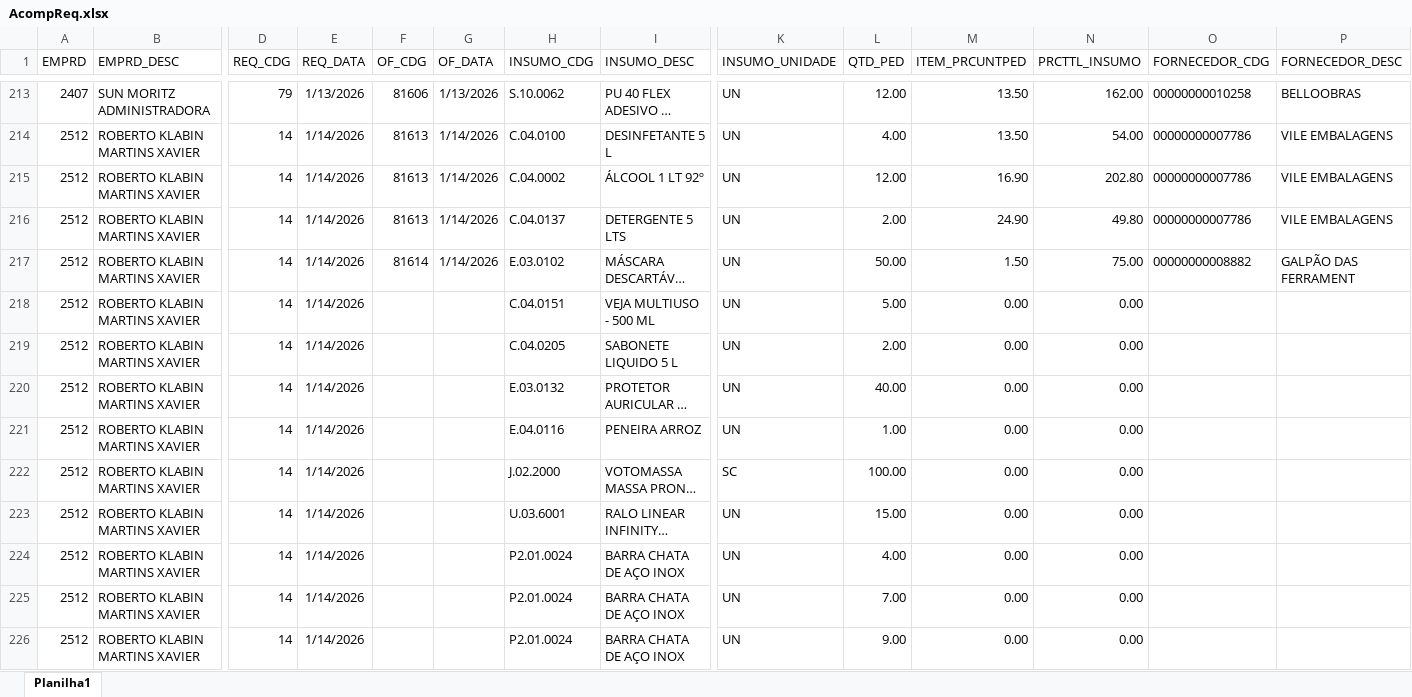
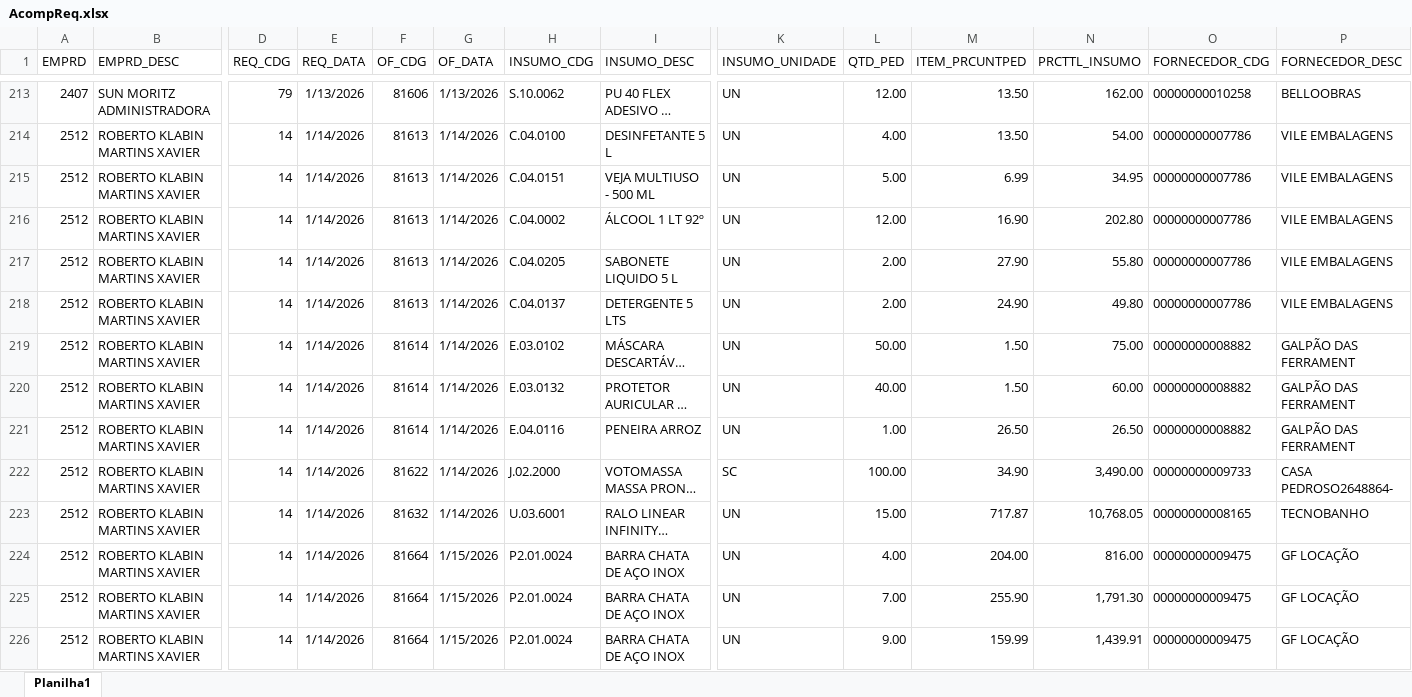
Before and after one commit to Mgiglio98/acompanhamento-requisicoes, an Excel workbook: AcompReq.xlsx, sheet Planilha1, drawn as a sheet; only a part is shown, gaps mark what is left out; long unchanged cells end in …; values as stored, in another font and other column widths than the file's, no borders; removed rows and columns are numbered as before the commit, all else as after; rows hold the shown columns only; the diff covers the shown part only; the diff names each change by its address in the sheet, - before the commit and + after, or states it on an @@ line.

Commit message:
Add files via upload

```diff
--- a/AcompReq.xlsx (sheet Planilha1)
+++ b/AcompReq.xlsx (sheet Planilha1)
+row 215: 2512 | ROBERTO KLABIN MARTINS XAVIER | 14 | 1/14/2026 | 81613 | 1/14/2026 | C.04.0151 | VEJA MULTIUSO - 500 ML | UN | 5.00 | 6.99 | 34.95 | 00000000007786 | VILE EMBALAGENS
+row 217: 2512 | ROBERTO KLABIN MARTINS XAVIER | 14 | 1/14/2026 | 81613 | 1/14/2026 | C.04.0205 | SABONETE LIQUIDO 5 L | UN | 2.00 | 27.90 | 55.80 | 00000000007786 | VILE EMBALAGENS
-row 218: 2512 | ROBERTO KLABIN MARTINS XAVIER | 14 | 1/14/2026 |  |  | C.04.0151 | VEJA MULTIUSO - 500 ML | UN | 5.00 | 0.00 | 0.00
-row 219: 2512 | ROBERTO KLABIN MARTINS XAVIER | 14 | 1/14/2026 |  |  | C.04.0205 | SABONETE LIQUIDO 5 L | UN | 2.00 | 0.00 | 0.00
-F220:F221 (OF_CDG): (empty)
+F220:F221 (OF_CDG): 81614
-G220:G223 (OF_DATA): (empty)
+G220:G223 (OF_DATA): 1/14/2026
-M220 (ITEM_PRCUNTPED): 0.00
+M220 (ITEM_PRCUNTPED): 1.50
-N220 (PRCTTL_INSUMO): 0.00
+N220 (PRCTTL_INSUMO): 60.00
-O220:O221 (FORNECEDOR_CDG): (empty)
+O220:O221 (FORNECEDOR_CDG): 00000000008882
-P220:P221 (FORNECEDOR_DESC): (empty)
+P220:P221 (FORNECEDOR_DESC): GALPÃO DAS FERRAMENT
-M221 (ITEM_PRCUNTPED): 0.00
+M221 (ITEM_PRCUNTPED): 26.50
-N221 (PRCTTL_INSUMO): 0.00
+N221 (PRCTTL_INSUMO): 26.50
-F222 (OF_CDG): (empty)
+F222 (OF_CDG): 81622
-M222 (ITEM_PRCUNTPED): 0.00
+M222 (ITEM_PRCUNTPED): 34.90
-N222 (PRCTTL_INSUMO): 0.00
+N222 (PRCTTL_INSUMO): 3,490.00
-O222 (FORNECEDOR_CDG): (empty)
+O222 (FORNECEDOR_CDG): 00000000009733
-P222 (FORNECEDOR_DESC): (empty)
+P222 (FORNECEDOR_DESC): CASA PEDROSO2648864-
-F223 (OF_CDG): (empty)
+F223 (OF_CDG): 81632
-M223 (ITEM_PRCUNTPED): 0.00
+M223 (ITEM_PRCUNTPED): 717.87
-N223 (PRCTTL_INSUMO): 0.00
+N223 (PRCTTL_INSUMO): 10,768.05
-O223 (FORNECEDOR_CDG): (empty)
+O223 (FORNECEDOR_CDG): 00000000008165
-P223 (FORNECEDOR_DESC): (empty)
+P223 (FORNECEDOR_DESC): TECNOBANHO
-F224:F226 (OF_CDG): (empty)
+F224:F226 (OF_CDG): 81664
-G224:G226 (OF_DATA): (empty)
+G224:G226 (OF_DATA): 1/15/2026
-M224 (ITEM_PRCUNTPED): 0.00
+M224 (ITEM_PRCUNTPED): 204.00
-N224 (PRCTTL_INSUMO): 0.00
+N224 (PRCTTL_INSUMO): 816.00
-O224:O226 (FORNECEDOR_CDG): (empty)
+O224:O226 (FORNECEDOR_CDG): 00000000009475
-P224:P226 (FORNECEDOR_DESC): (empty)
+P224:P226 (FORNECEDOR_DESC): GF LOCAÇÃO
-M225 (ITEM_PRCUNTPED): 0.00
+M225 (ITEM_PRCUNTPED): 255.90
-N225 (PRCTTL_INSUMO): 0.00
+N225 (PRCTTL_INSUMO): 1,791.30
-M226 (ITEM_PRCUNTPED): 0.00
+M226 (ITEM_PRCUNTPED): 159.99
-N226 (PRCTTL_INSUMO): 0.00
+N226 (PRCTTL_INSUMO): 1,439.91
```
Also changed, not shown: 56 added rows and 18 edited cells elsewhere in this sheet.
